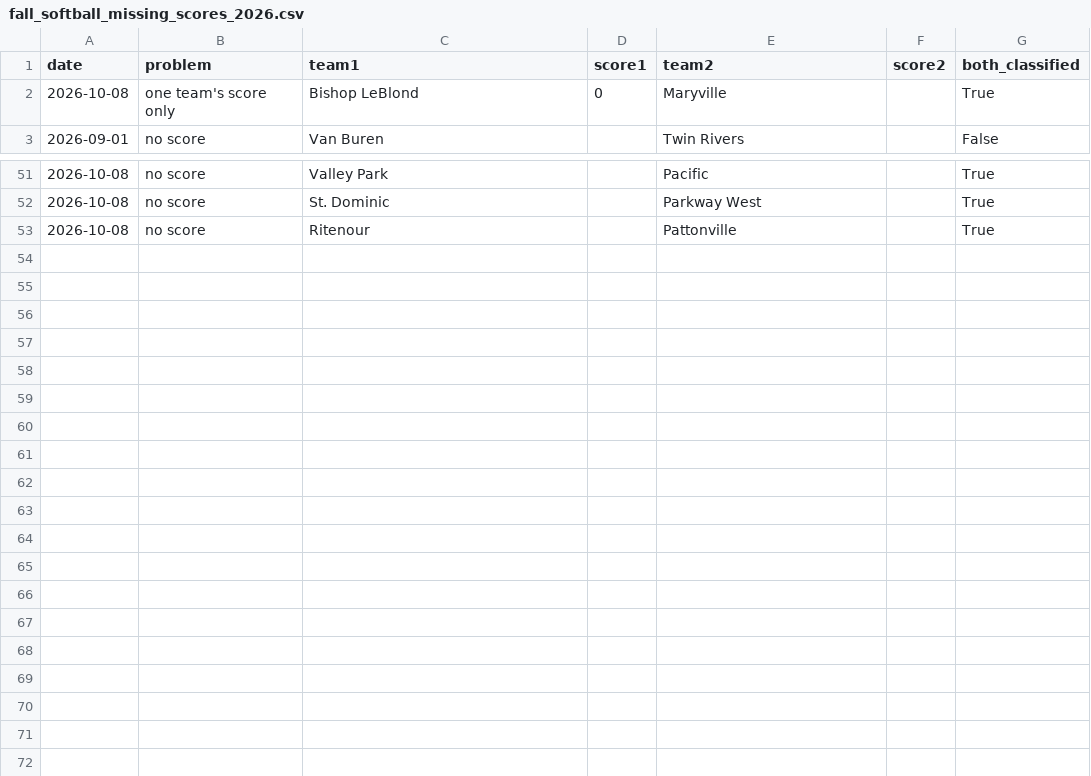
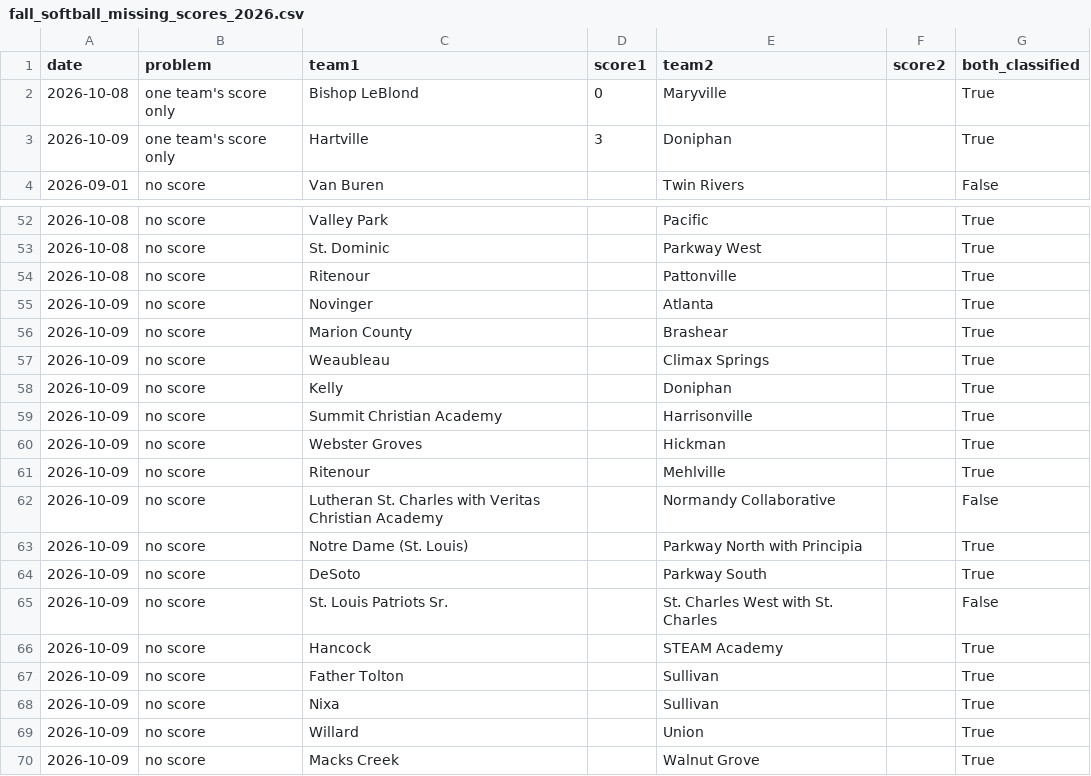
Before and after one commit to AllMOSports/Fall_Softball_Ratings_2026, a CSV file: fall_softball_missing_scores_2026.csv, drawn as a sheet; only a part is shown, gaps mark what is left out.

```diff
--- a/fall_softball_missing_scores_2026.csv
+++ b/fall_softball_missing_scores_2026.csv
@@ -2,2 +2,3 @@ date,problem,team1,score1,team2,score2,both_classified
 2026-10-08,one team's score only,Bishop LeBlond,0,Maryville,,True
+2026-10-09,one team's score only,Hartville,3,Doniphan,,True
 2026-09-01,no score,Van Buren,,Twin Rivers,,False
@@ -53 +54,17 @@ date,problem,team1,score1,team2,score2,both_classified
 2026-10-08,no score,Ritenour,,Pattonville,,True
+2026-10-09,no score,Novinger,,Atlanta,,True
+2026-10-09,no score,Marion County,,Brashear,,True
+2026-10-09,no score,Weaubleau,,Climax Springs,,True
+2026-10-09,no score,Kelly,,Doniphan,,True
+2026-10-09,no score,Summit Christian Academy,,Harrisonville,,True
+2026-10-09,no score,Webster Groves,,Hickman,,True
+2026-10-09,no score,Ritenour,,Mehlville,,True
+2026-10-09,no score,Lutheran St. Charles with Veritas Christian Academy,,Normandy Collaborative,,False
+2026-10-09,no score,Notre Dame (St. Louis),,Parkway North with Principia,,True
+2026-10-09,no score,DeSoto,,Parkway South,,True
+2026-10-09,no score,St. Louis Patriots Sr.,,St. Charles West with St. Charles,,False
+2026-10-09,no score,Hancock,,STEAM Academy,,True
+2026-10-09,no score,Father Tolton,,Sullivan,,True
+2026-10-09,no score,Nixa,,Sullivan,,True
+2026-10-09,no score,Willard,,Union,,True
+2026-10-09,no score,Macks Creek,,Walnut Grove,,True
```
Also changed, not shown: fall_softball_games_2026.csv, fall_softball_games_2026_all.csv, 23 other files.
